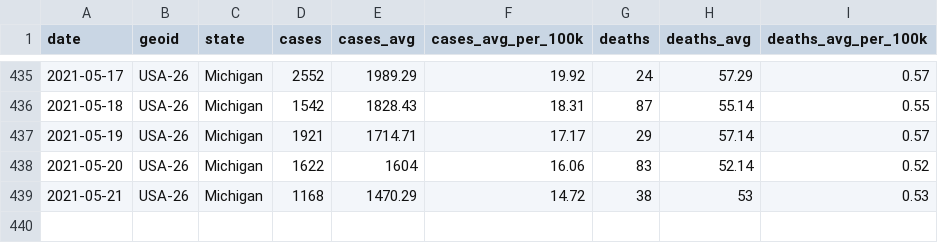
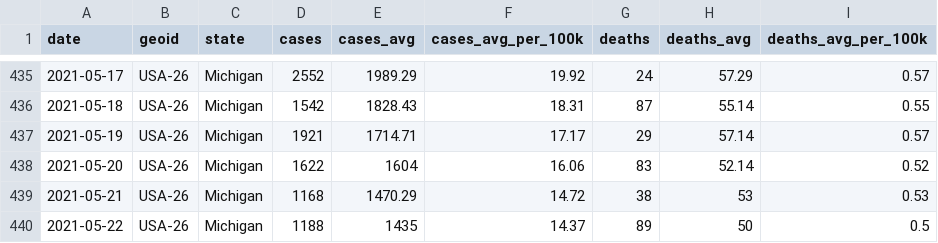
Before and after one commit to damaneice/covid-19, a CSV file: src/data/state-cases-by-date-per-100k.csv, drawn as a sheet; only a part is shown, gaps mark what is left out; the diff names each change by its address in the sheet, - before the commit and + after, or states it on an @@ line.

Commit message:
Update Covid case data 202105231602

```diff
--- a/src/data/state-cases-by-date-per-100k.csv
+++ b/src/data/state-cases-by-date-per-100k.csv
+row 440: 2021-05-22 | USA-26 | Michigan | 1188 | 1435 | 14.37 | 89 | 50 | 0.5
```
Also changed, not shown: src/data/state-cases-by-date.csv, 2 other files.
